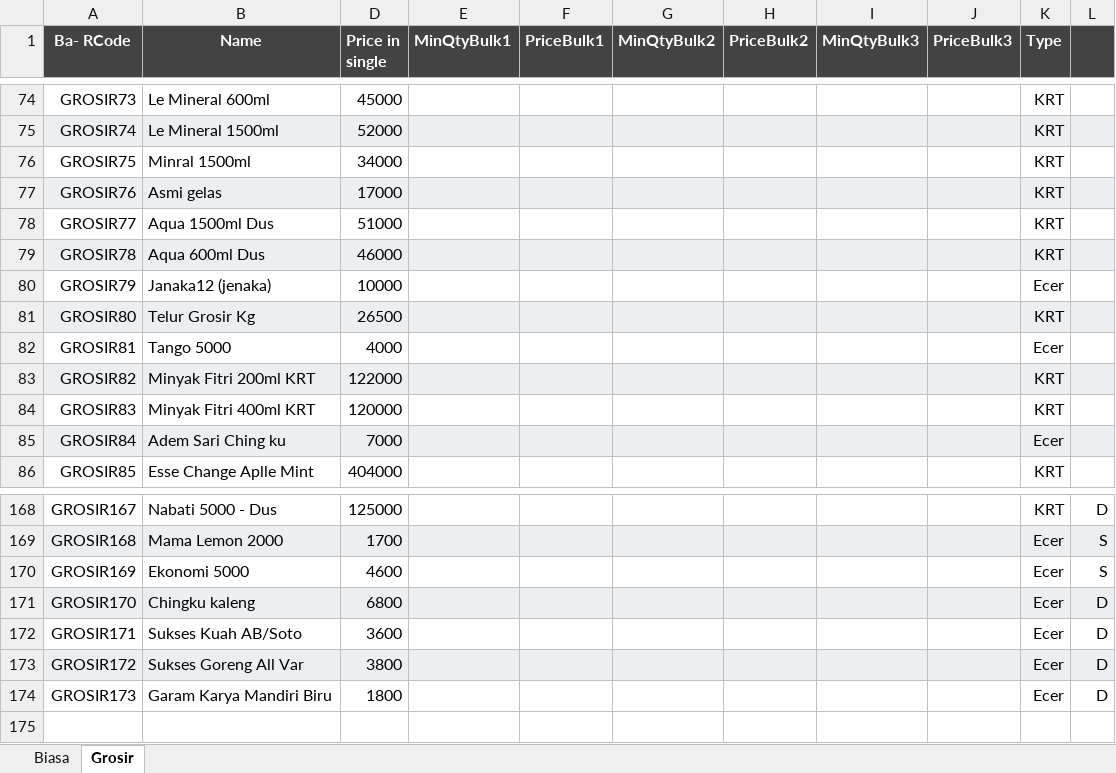
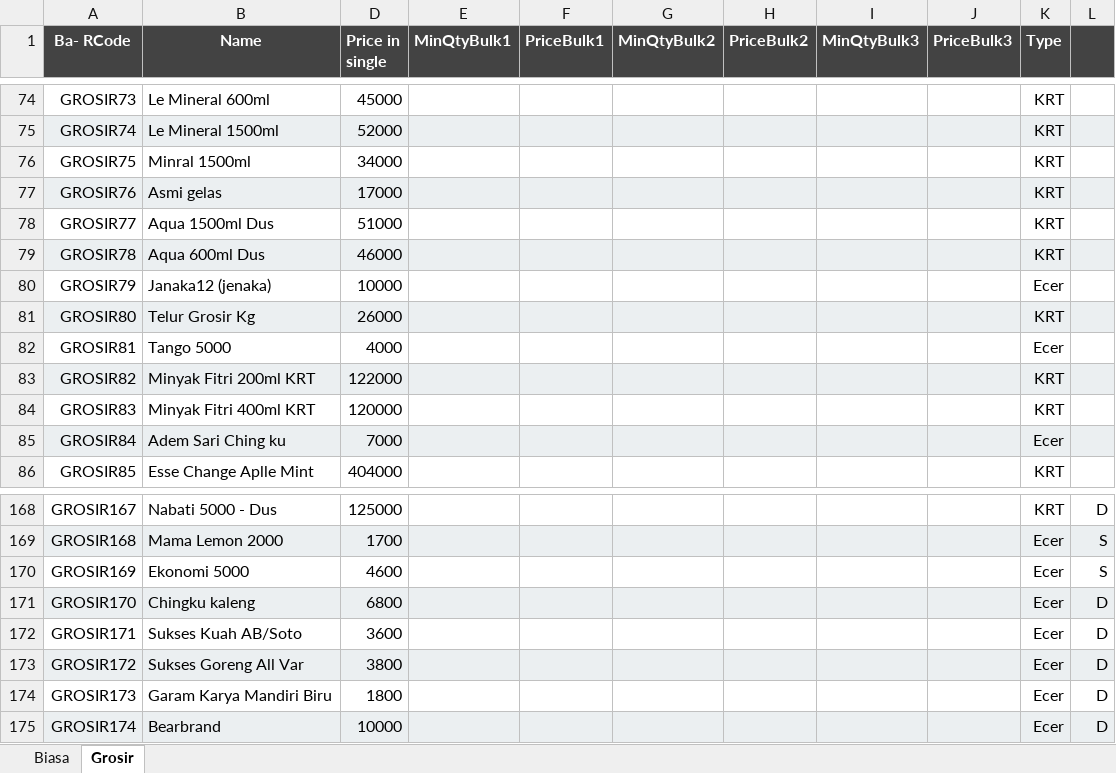
Before and after one commit to rudiath95/toko-yakin, an Excel workbook: TokoYakin.xlsx, sheet Grosir, drawn as a sheet; only a part is shown, gaps mark what is left out; values as stored, in another font and other column widths than the file's, no borders; charts and pictures not drawn; the diff names each change by its address in the sheet, - before the commit and + after, or states it on an @@ line.

```diff
--- a/TokoYakin.xlsx (sheet Grosir)
+++ b/TokoYakin.xlsx (sheet Grosir)
-D81 (Price in single): 26500
+D81 (Price in single): 26000
+row 175: GROSIR174 | Bearbrand | 10000 |  |  |  |  |  |  | Ecer | D
```
Also changed, not shown: sheet Biasa.
